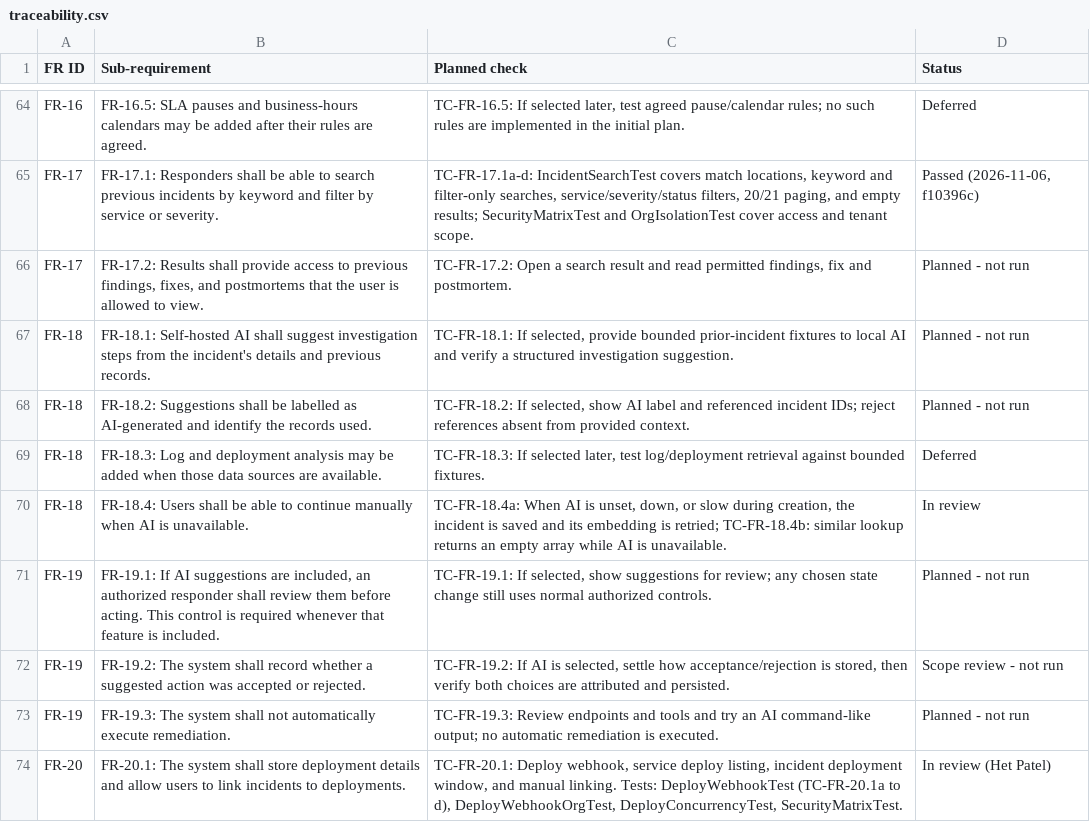
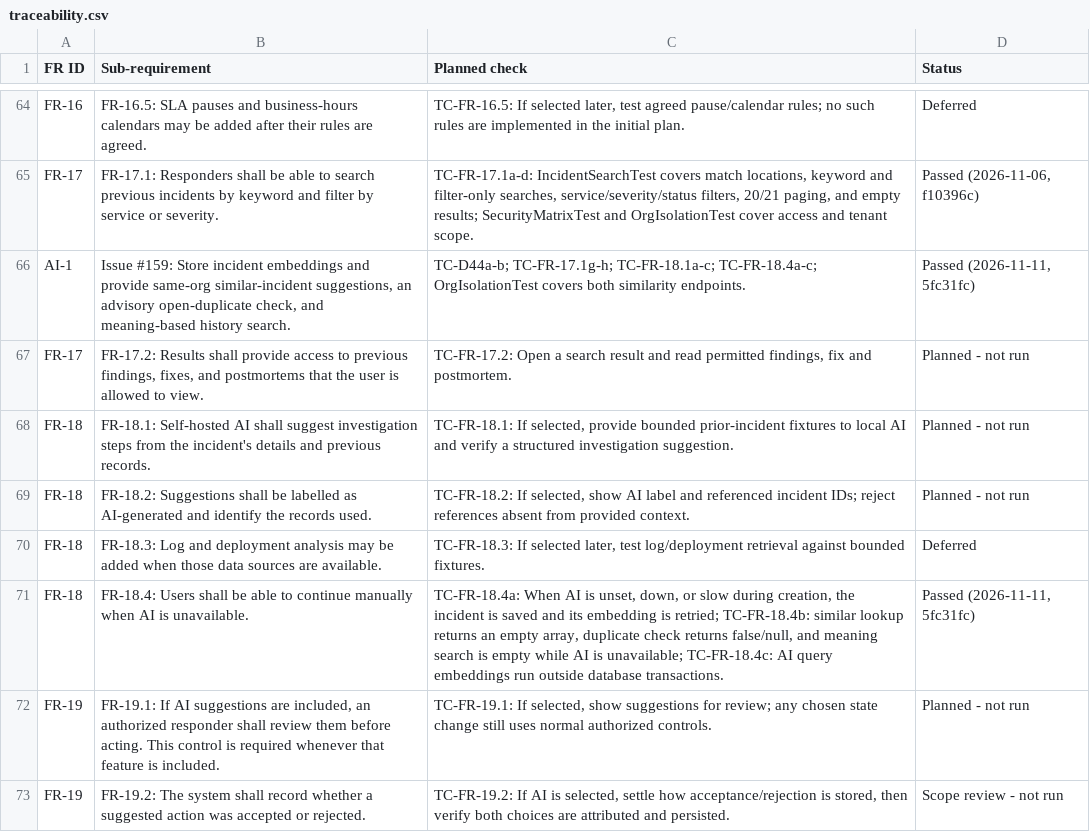
Before and after one commit to Shane07p/DevOps-Incident-Management-System, a CSV file: docs/4-testing/traceability.csv, drawn as a sheet; only a part is shown, gaps mark what is left out; the shorter side is filled out with more unchanged rows.

Commit message:
feat(backend): AI-1 similar incidents, duplicate check, and search by meaning (#159)
- GET /api/incidents/{id}/similar: up to three earlier incidents of the
  same org whose stored embedding is close to this one's (similarity
  0.70 or more). Open and newer incidents are left to the duplicate check.
- GET /api/incidents/duplicate-check?title=&serviceId=: an advisory
  warning when a new title resembles an open incident of the org.
- GET /api/incidents/search?mode=semantic: history search by meaning,
  with the same service, severity, and status filters. A blank query
  falls back to keyword search.
- The query embedding is fetched with no database transaction open, so a
  slow AI service never holds a connection. With the AI service unset,
  down, or slow, the endpoints answer empty results, never an error.
- Every query is filtered by org (D48).

Tests: IncidentSimilarityTest and IncidentSimilarityTransactionTest
against PostgreSQL with pgvector; SecurityMatrixTest and OrgIsolationTest
rows. ./mvnw verify: 654 tests, 0 failures.

Closes #159

```diff
--- a/docs/4-testing/traceability.csv
+++ b/docs/4-testing/traceability.csv
@@ -65,2 +65,3 @@
 "FR-17","FR-17.1: Responders shall be able to search previous incidents by keyword and filter by service or severity.","TC-FR-17.1a-d: IncidentSearchTest covers match locations, keyword and filter-only searches, service/severity/status filters, 20/21 paging, and empty results; SecurityMatrixTest and OrgIsolationTest cover access and tenant scope.","Passed (2026-11-06, f10396c)"
+"AI-1","Issue #159: Store incident embeddings and provide same-org similar-incident suggestions, an advisory open-duplicate check, and meaning-based history search.","TC-D44a-b; TC-FR-17.1g-h; TC-FR-18.1a-c; TC-FR-18.4a-c; OrgIsolationTest covers both similarity endpoints.","Passed (2026-11-11, 5fc31fc)"
 "FR-17","FR-17.2: Results shall provide access to previous findings, fixes, and postmortems that the user is allowed to view.","TC-FR-17.2: Open a search result and read permitted findings, fix and postmortem.","Planned - not run"
@@ -69,3 +70,3 @@
 "FR-18","FR-18.3: Log and deployment analysis may be added when those data sources are available.","TC-FR-18.3: If selected later, test log/deployment retrieval against bounded fixtures.","Deferred"
-"FR-18","FR-18.4: Users shall be able to continue manually when AI is unavailable.","TC-FR-18.4a: When AI is unset, down, or slow during creation, the incident is saved and its embedding is retried; TC-FR-18.4b: similar lookup returns an empty array while AI is unavailable.","In review"
+"FR-18","FR-18.4: Users shall be able to continue manually when AI is unavailable.","TC-FR-18.4a: When AI is unset, down, or slow during creation, the incident is saved and its embedding is retried; TC-FR-18.4b: similar lookup returns an empty array, duplicate check returns false/null, and meaning search is empty while AI is unavailable; TC-FR-18.4c: AI query embeddings run outside database transactions.","Passed (2026-11-11, 5fc31fc)"
 "FR-19","FR-19.1: If AI suggestions are included, an authorized responder shall review them before acting. This control is required whenever that feature is included.","TC-FR-19.1: If selected, show suggestions for review; any chosen state change still uses normal authorized controls.","Planned - not run"
```
Also changed, not shown: 18 other files.
